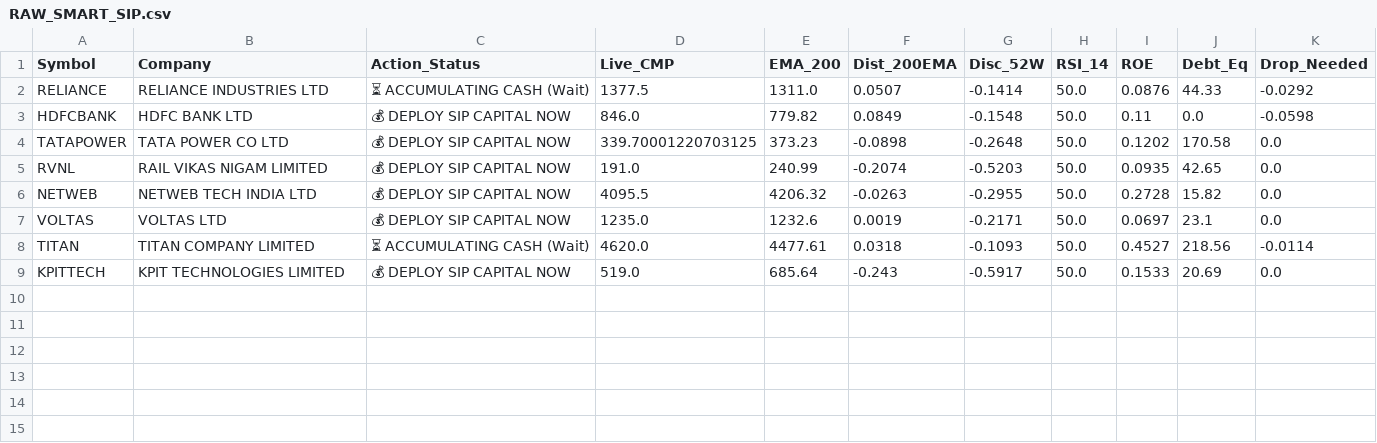
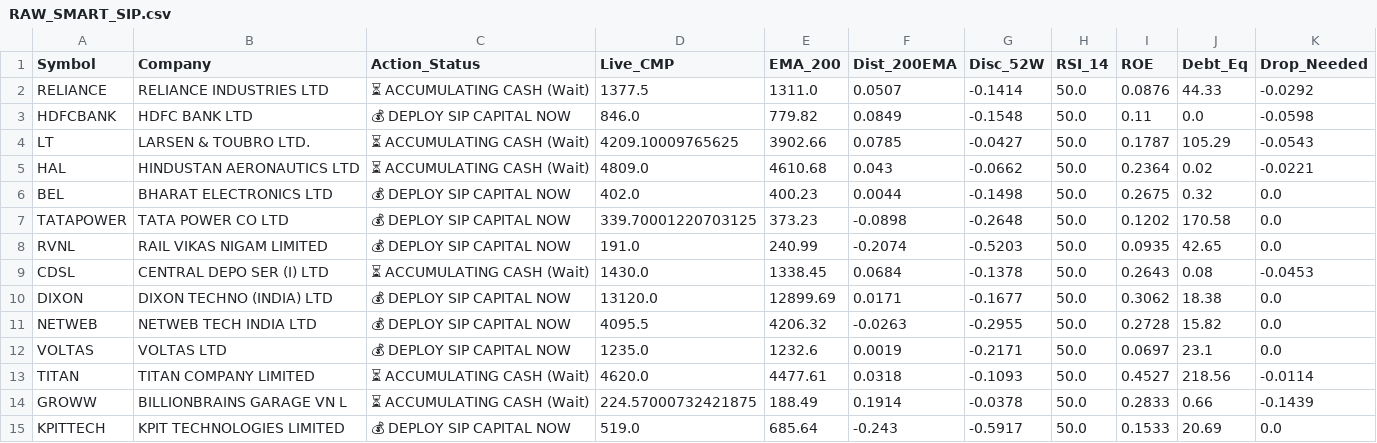
Before and after one commit to bornsupreme21-pk/nbt-quantum-engine, a CSV file: RAW_SMART_SIP.csv, drawn as a sheet; the diff names each change by its address in the sheet, - before the commit and + after, or states it on an @@ line.

```diff
--- a/RAW_SMART_SIP.csv
+++ b/RAW_SMART_SIP.csv
+row 4: LT | LARSEN & TOUBRO LTD. | ⏳ ACCUMULATING CASH (Wait) | 4209.10009765625 | 3902.66 | 0.0785 | -0.0427 | 50.0 | 0.1787 | 105.29 | -0.0543
+row 5: HAL | HINDUSTAN AERONAUTICS LTD | ⏳ ACCUMULATING CASH (Wait) | 4809.0 | 4610.68 | 0.043 | -0.0662 | 50.0 | 0.2364 | 0.02 | -0.0221
+row 6: BEL | BHARAT ELECTRONICS LTD | 💰 DEPLOY SIP CAPITAL NOW | 402.0 | 400.23 | 0.0044 | -0.1498 | 50.0 | 0.2675 | 0.32 | 0.0
+row 9: CDSL | CENTRAL DEPO SER (I) LTD | ⏳ ACCUMULATING CASH (Wait) | 1430.0 | 1338.45 | 0.0684 | -0.1378 | 50.0 | 0.2643 | 0.08 | -0.0453
+row 10: DIXON | DIXON TECHNO (INDIA) LTD | 💰 DEPLOY SIP CAPITAL NOW | 13120.0 | 12899.69 | 0.0171 | -0.1677 | 50.0 | 0.3062 | 18.38 | 0.0
+row 14: GROWW | BILLIONBRAINS GARAGE VN L | ⏳ ACCUMULATING CASH (Wait) | 224.57000732421875 | 188.49 | 0.1914 | -0.0378 | 50.0 | 0.2833 | 0.66 | -0.1439
```
Also changed, not shown: RAW_ALPHA_HUNTER.csv, RAW_FO_DECRYPTOR.csv, 11 other files.
